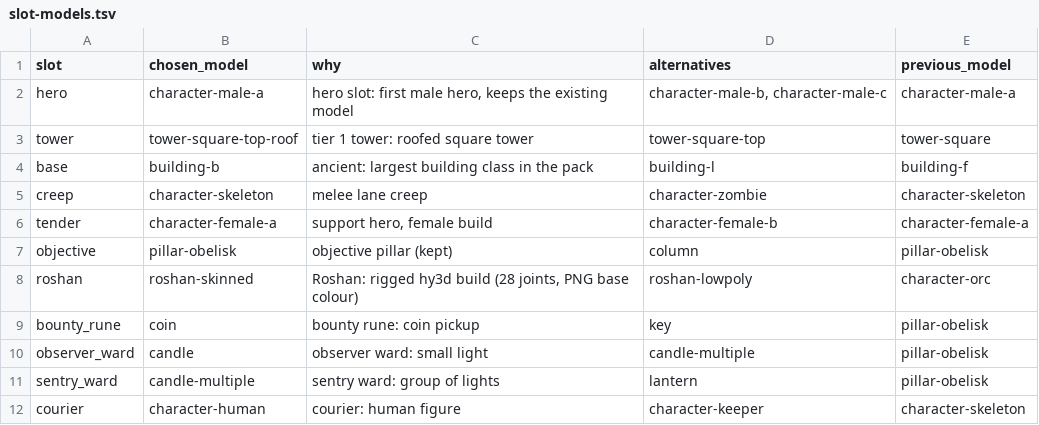
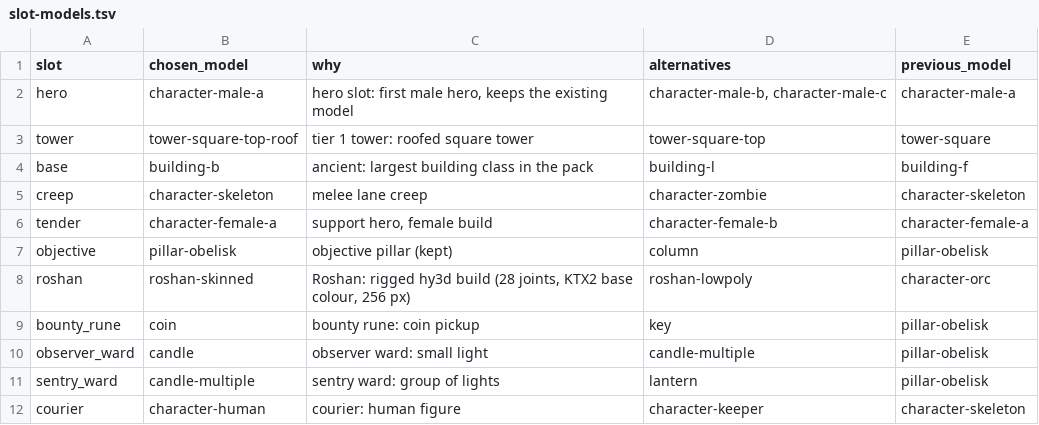
Before and after one commit to lanmower/oscraft, a TSV file: scenarios/moba/slot-models.tsv, drawn as a sheet; only a part is shown.

Commit message:
Install processed Roshan and Abaddon hero models
Replace the Roshan and Abaddon hero GLBs with the processed hy3d builds from the owner's own model (internal, not third-party). Each has 28 joints and 3 KTX2 textures; Abaddon is the 256 px build.

roshan-skinned.glb 1631536 -> 2876892 bytes
roshan-lowpoly.glb 1494400 -> 2823988 bytes
abaddon-skinned.glb 2739468 -> 165476 bytes

assets.json byte counts and total (23187850 -> 23188802), NOTICE.md row for the owner's hero models, slot-models.tsv texture note.

```diff
--- a/scenarios/moba/slot-models.tsv
+++ b/scenarios/moba/slot-models.tsv
@@ -7,3 +7,3 @@ tender	character-female-a	support hero, female build	character-female-b	characte
 objective	pillar-obelisk	objective pillar (kept)	column	pillar-obelisk
-roshan	roshan-skinned	Roshan: rigged hy3d build (28 joints, PNG base colour)	roshan-lowpoly	character-orc
+roshan	roshan-skinned	Roshan: rigged hy3d build (28 joints, KTX2 base colour, 256 px)	roshan-lowpoly	character-orc
 bounty_rune	coin	bounty rune: coin pickup	key	pillar-obelisk
```
Also changed, not shown: 5 other files.
